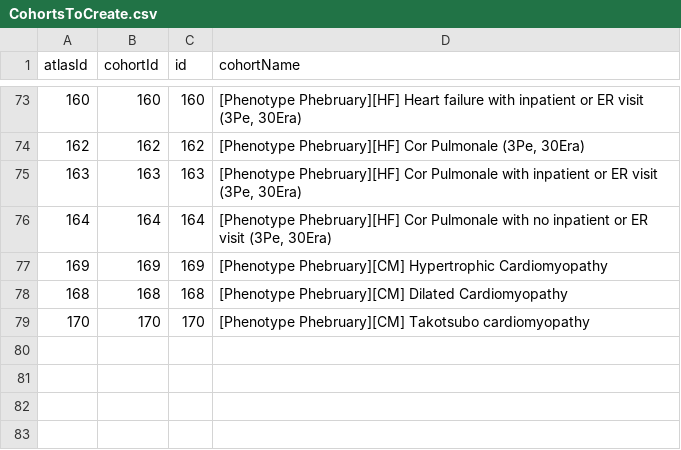
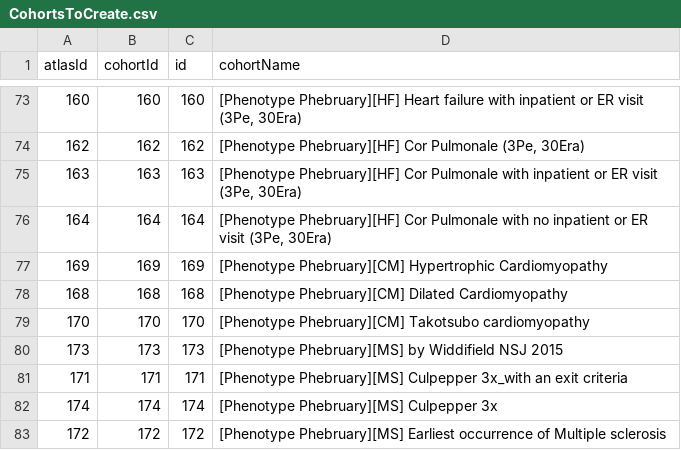
Before and after one commit to ohdsi-studies/PhenotypePhebruary, a CSV file: inst/settings/CohortsToCreate.csv, drawn as a sheet; only a part is shown, gaps mark what is left out; the diff names each change by its address in the sheet, - before the commit and + after, or states it on an @@ line.

Commit message:
add cohorts

```diff
--- a/inst/settings/CohortsToCreate.csv
+++ b/inst/settings/CohortsToCreate.csv
+row 80: 173 | 173 | 173 | [Phenotype Phebruary][MS] by Widdifield NSJ 2015
+row 81: 171 | 171 | 171 | [Phenotype Phebruary][MS] Culpepper 3x_with an exit criteria
+row 82: 174 | 174 | 174 | [Phenotype Phebruary][MS] Culpepper 3x
+row 83: 172 | 172 | 172 | [Phenotype Phebruary][MS] Earliest occurrence of Multiple sclerosis
```
Also changed, not shown: 9 other files.
